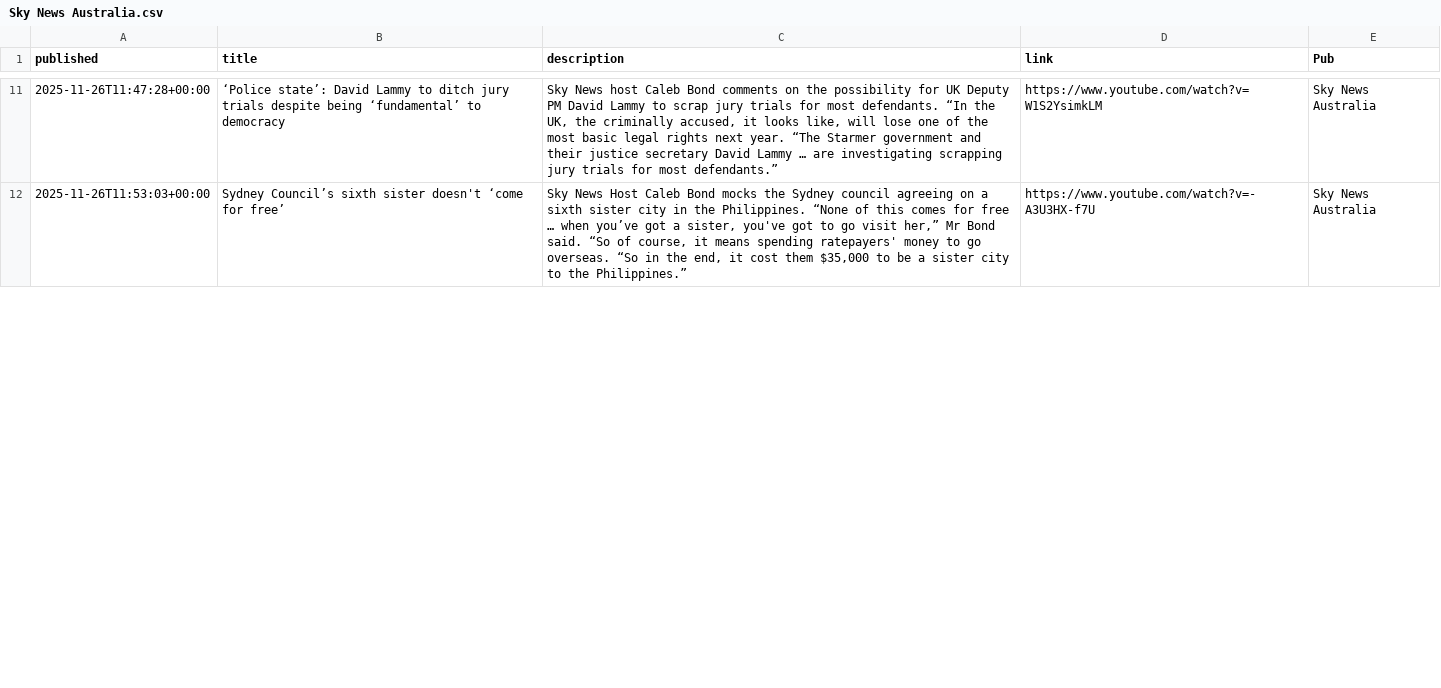
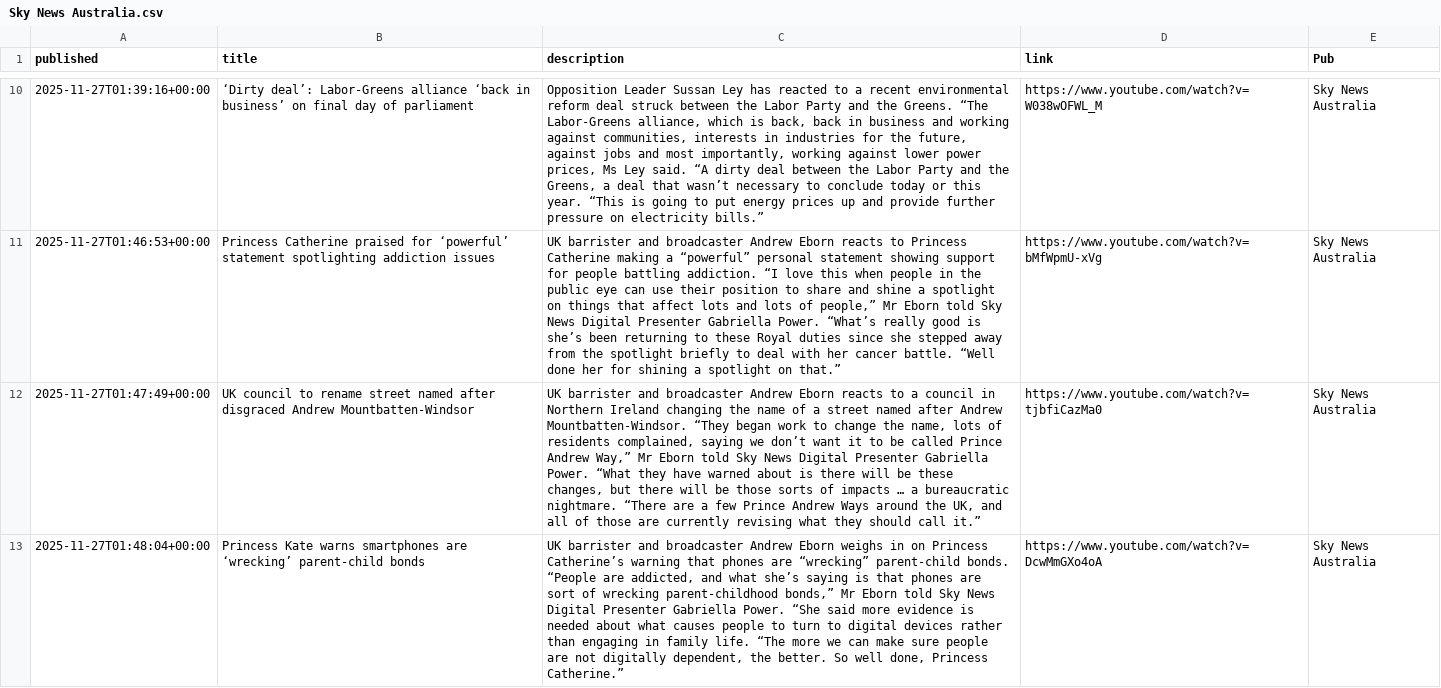
Before and after one commit to joshnicholas/collect-clips, a CSV file: data/Sky News Australia.csv, drawn as a sheet; only a part is shown, gaps mark what is left out; addresses are those after the commit; the diff covers the shown part only; the diff names each change by its address in the sheet, - before the commit and + after, or states it on an @@ line.

```diff
--- a/data/Sky News Australia.csv
+++ b/data/Sky News Australia.csv
-A10 (published): 2025-11-26T11:47:28+00:00
+A10 (published): 2025-11-27T01:39:16+00:00
-B10 (title): ‘Police state’: David Lammy to ditch jury trials despite being ‘fundamental’ to democracy
+B10 (title): ‘Dirty deal’: Labor-Greens alliance ‘back in business’ on final day of parliament
-C10 (description): Sky News host Caleb Bond comments on the possibility for UK Deputy PM David Lammy to scrap jury trials for most defendants. “In the UK, the criminally accused, it looks like, will lose one of the most basic legal rights next year. “The Starmer government and their justice secretary David Lammy … are investigating scrapping jury trials for most defendants.”
+C10 (description): Opposition Leader Sussan Ley has reacted to a recent environmental reform deal struck between the Labor Party and the Greens. “The Labor-Greens alliance, which is back, back in business and working against communities, interests in industries for the future, against jobs and most importantly, working against lower power prices, Ms Ley said. “A dirty deal between the Labor Party and the Greens, a deal that wasn’t necessary to conclude today or this year. “This is going to put energy prices up and provide further pressure on electricity bills.”
-D10 (link): https://www.youtube.com/watch?v=W1S2YsimkLM
+D10 (link): https://www.youtube.com/watch?v=W038wOFWL_M
-A11 (published): 2025-11-26T11:53:03+00:00
+A11 (published): 2025-11-27T01:46:53+00:00
-B11 (title): Sydney Council’s sixth sister doesn't ‘come for free’
+B11 (title): Princess Catherine praised for ‘powerful’ statement spotlighting addiction issues
-C11 (description): Sky News Host Caleb Bond mocks the Sydney council agreeing on a sixth sister city in the Philippines. “None of this comes for free … when you’ve got a sister, you've got to go visit her,” Mr Bond said. “So of course, it means spending ratepayers' money to go overseas. “So in the end, it cost them $35,000 to be a sister city to the Philippines.”
+C11 (description): UK barrister and broadcaster Andrew Eborn reacts to Princess Catherine making a “powerful” personal statement showing support for people battling addiction. “I love this when people in the public eye can use their position to share and shine a spotlight on things that affect lots and lots of people,” Mr Eborn told Sky News Digital Presenter Gabriella Power. “What’s really good is she’s been returning to these Royal duties since she stepped away from the spotlight briefly to deal with her cancer battle. “Well done her for shining a spotlight on that.”
-D11 (link): https://www.youtube.com/watch?v=-A3U3HX-f7U
+D11 (link): https://www.youtube.com/watch?v=bMfWpmU-xVg
+row 12: 2025-11-27T01:47:49+00:00 | UK council to rename street named after disgraced Andrew Mountbatten-Windsor | UK barrister and broadcaster Andrew Eborn reacts to a council in Northern Ireland changing the name of a street named after Andrew Mountbatten-Windsor. “They began work to change the name, lots of residents complained, saying we don’t want it to be called Prince Andrew Way,” Mr Eborn told Sky News Digital Presenter Gabriella Power. “What they have warned about is there will be these changes, but there will be those sorts of impacts … a bureaucratic nightmare. “There are a few Prince Andrew Ways around the UK, and all of those are currently revising what they should call it.” | https://www.youtube.com/watch?v=tjbfiCazMa0 | Sky News Australia
+row 13: 2025-11-27T01:48:04+00:00 | Princess Kate warns smartphones are ‘wrecking’ parent-child bonds | UK barrister and broadcaster Andrew Eborn weighs in on Princess Catherine’s warning that phones are “wrecking” parent-child bonds. “People are addicted, and what she’s saying is that phones are sort of wrecking parent-childhood bonds,” Mr Eborn told Sky News Digital Presenter Gabriella Power. “She said more evidence is needed about what causes people to turn to digital devices rather than engaging in family life. “The more we can make sure people are not digitally dependent, the better. So well done, Princess Catherine.” | https://www.youtube.com/watch?v=DcwMmGXo4oA | Sky News Australia
```
Also changed, not shown: 2 added rows, 4 removed rows and 36 edited cells elsewhere in this file, data/10 News.csv, data/7News.csv, 4 other files.
